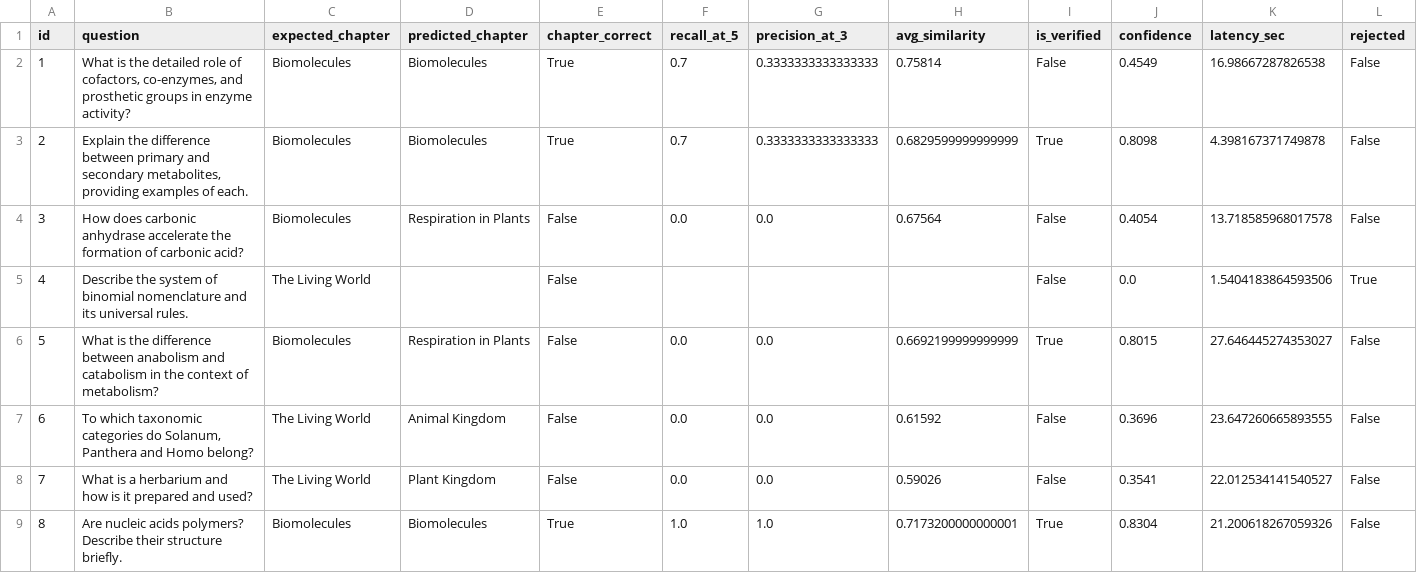
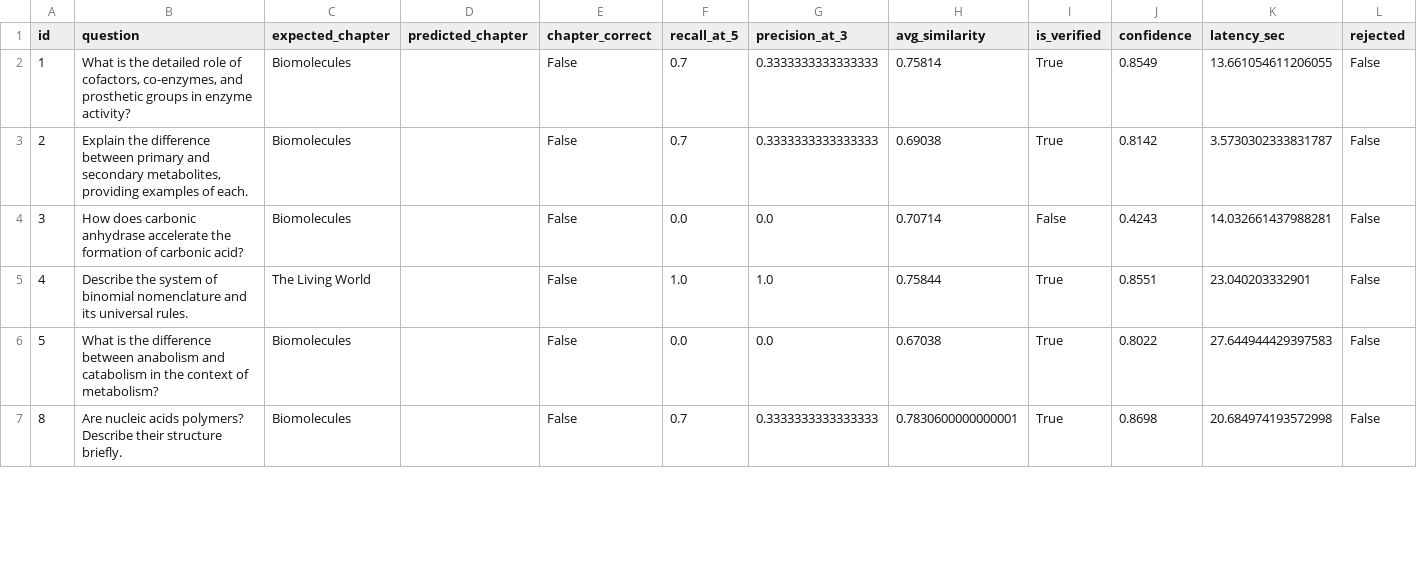
Before and after one commit to PranilBankar/Question_AndAnswerGeneration, a CSV file: rag/eval_results/evaluation_results.csv, drawn as a sheet; only a part is shown; the diff covers the shown part only.

Commit message:
evaluation results

```diff
--- a/rag/eval_results/evaluation_results.csv
+++ b/rag/eval_results/evaluation_results.csv
@@ -1,9 +1,7 @@
 id,question,expected_chapter,predicted_chapter,chapter_correct,recall_at_5,precision_at_3,avg_similarity,is_verified,confidence,latency_sec,rejected
-1,"What is the detailed role of cofactors, co-enzymes, and prosthetic groups in enzyme activity?",Biomolecules,Biomolecules,True,0.7,0.3333333333333333,0.75814,False,0.4549,16.98667287826538,False
-2,"Explain the difference between primary and secondary metabolites, providing examples of each.",Biomolecules,Biomolecules,True,0.7,0.3333333333333333,0.6829599999999999,True,0.8098,4.398167371749878,False
-3,How does carbonic anhydrase accelerate the formation of carbonic acid?,Biomolecules,Respiration in Plants,False,0.0,0.0,0.67564,False,0.4054,13.718585968017578,False
-4,Describe the system of binomial nomenclature and its universal rules.,The Living World,,False,,,,False,0.0,1.5404183864593506,True
-5,What is the difference between anabolism and catabolism in the context of metabolism?,Biomolecules,Respiration in Plants,False,0.0,0.0,0.6692199999999999,True,0.8015,27.646445274353027,False
-6,"To which taxonomic categories do Solanum, Panthera and Homo belong?",The Living World,Animal Kingdom,False,0.0,0.0,0.61592,False,0.3696,23.647260665893555,False
-7,What is a herbarium and how is it prepared and used?,The Living World,Plant Kingdom,False,0.0,0.0,0.59026,False,0.3541,22.012534141540527,False
-8,Are nucleic acids polymers? Describe their structure briefly.,Biomolecules,Biomolecules,True,1.0,1.0,0.7173200000000001,True,0.8304,21.200618267059326,False
+1,"What is the detailed role of cofactors, co-enzymes, and prosthetic groups in enzyme activity?",Biomolecules,,False,0.7,0.3333333333333333,0.75814,True,0.8549,13.661054611206055,False
+2,"Explain the difference between primary and secondary metabolites, providing examples of each.",Biomolecules,,False,0.7,0.3333333333333333,0.69038,True,0.8142,3.5730302333831787,False
+3,How does carbonic anhydrase accelerate the formation of carbonic acid?,Biomolecules,,False,0.0,0.0,0.70714,False,0.4243,14.032661437988281,False
+4,Describe the system of binomial nomenclature and its universal rules.,The Living World,,False,1.0,1.0,0.75844,True,0.8551,23.040203332901,False
+5,What is the difference between anabolism and catabolism in the context of metabolism?,Biomolecules,,False,0.0,0.0,0.67038,True,0.8022,27.644944429397583,False
+8,Are nucleic acids polymers? Describe their structure briefly.,Biomolecules,,False,0.7,0.3333333333333333,0.7830600000000001,True,0.8698,20.684974193572998,False
```
Also changed, not shown: 3 removed rows and 69 edited cells elsewhere in this file, 9 other files.
